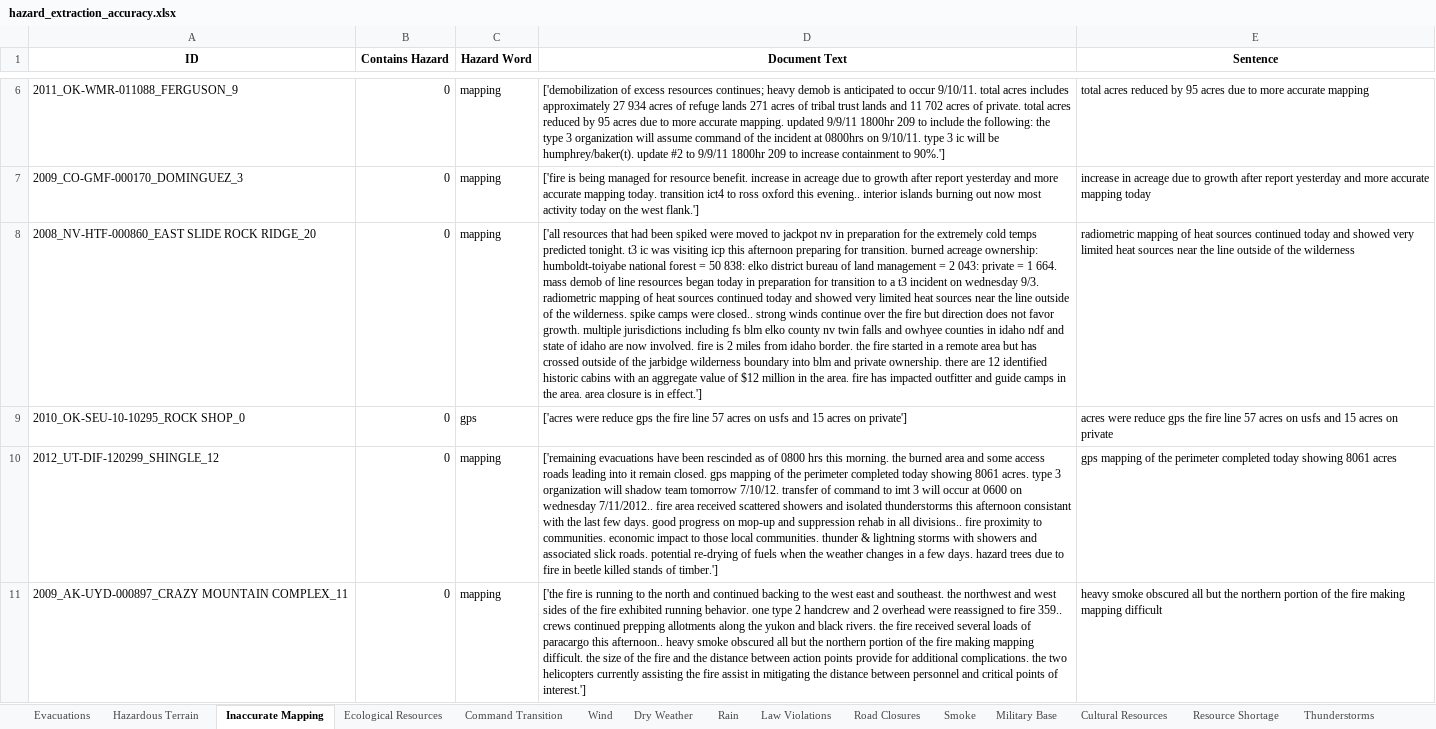
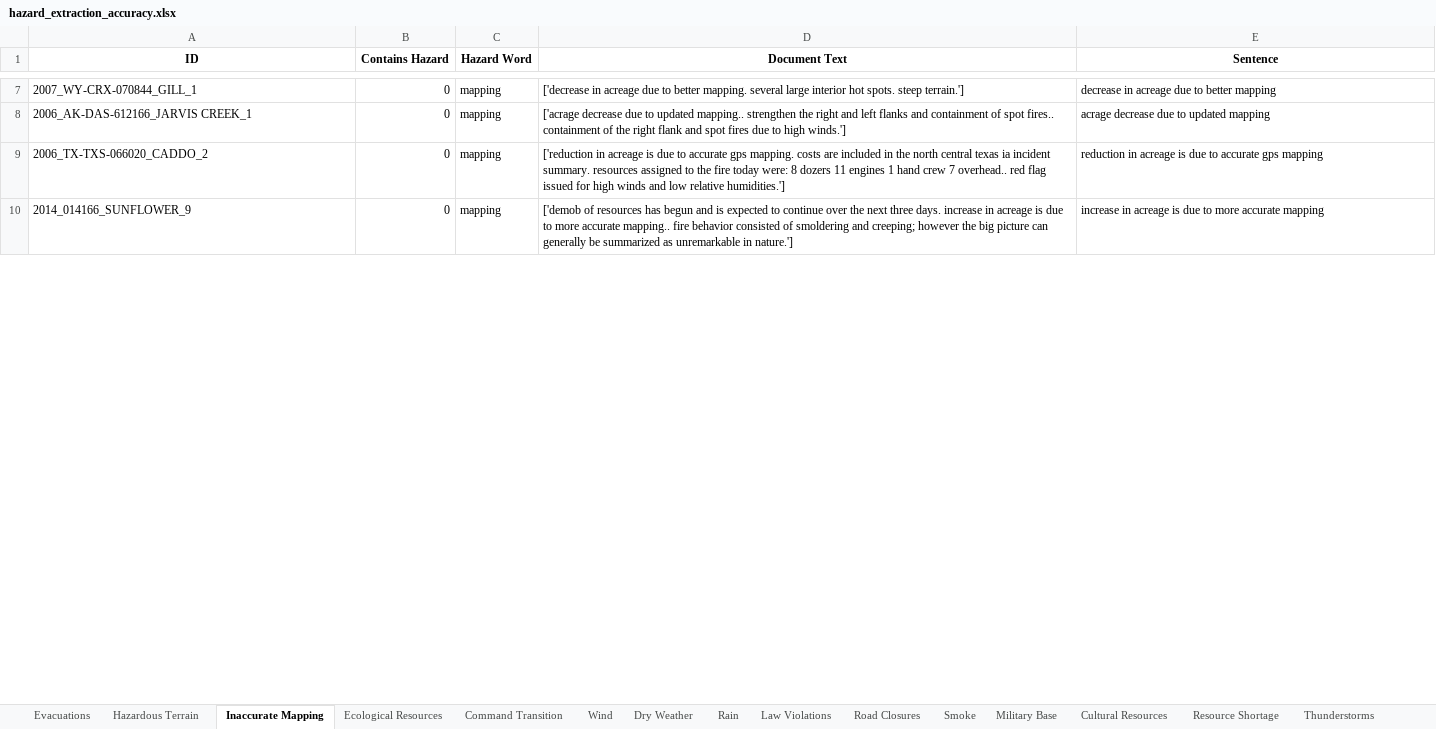
Before and after one commit to nasa/mika, an Excel workbook: examples/HEAT/Journal_TBD/topic_model_results/hazard_extraction_accuracy.xlsx, sheet Inaccurate Mapping, drawn as a sheet; only a part is shown, gaps mark what is left out; values as stored, in another font and other column widths than the file's, no borders; removed rows and columns are numbered as before the commit, all else as after; the diff covers the shown part only; the diff names each change by its address in the sheet, - before the commit and + after, or states it on an @@ line.

```diff
--- a/examples/HEAT/Journal_TBD/topic_model_results/hazard_extraction_accuracy.xlsx (sheet Inaccurate Mapping)
+++ b/examples/HEAT/Journal_TBD/topic_model_results/hazard_extraction_accuracy.xlsx (sheet Inaccurate Mapping)
-row 6: 2011_OK-WMR-011088_FERGUSON_9 | 0 | mapping | ['demobilization of excess resources continues; heavy demob is anticipated to occur 9/10/11. total acres includes approximately 27 934 acres of refuge lands 271 acres of tribal trust lands and 11 702 acres of private. total acres reduced by 95 acres due to more accurate mapping. updated 9/9/11 1800hr 209 to include the following: the type 3 organization will assume command of the incident at 0800hrs on 9/10/11. type 3 ic will be humphrey/baker(t). update #2 to 9/9/11 1800hr 209 to increase containment to 90%.'] | total acres reduced by 95 acres due to more accurate mapping
-A7 (ID): 2009_CO-GMF-000170_DOMINGUEZ_3
+A7 (ID): 2007_WY-CRX-070844_GILL_1
-D7 (Document Text): ['fire is being managed for resource benefit. increase in acreage due to growth after report yesterday and more accurate mapping today. transition ict4 to ross oxford this evening.. interior islands burning out now most activity today on the west flank.']
+D7 (Document Text): ['decrease in acreage due to better mapping. several large interior hot spots. steep terrain.']
-E7 (Sentence): increase in acreage due to growth after report yesterday and more accurate mapping today
+E7 (Sentence): decrease in acreage due to better mapping
-A8 (ID): 2008_NV-HTF-000860_EAST SLIDE ROCK RIDGE_20
+A8 (ID): 2006_AK-DAS-612166_JARVIS CREEK_1
-D8 (Document Text): ['all resources that had been spiked were moved to jackpot nv in preparation for the extremely cold temps predicted tonight. t3 ic was visiting icp this afternoon preparing for transition. burned acreage ownership: humboldt-toiyabe national forest = 50 838: elko district bureau of land management = 2 043: private = 1 664. mass demob of line resources began today in preparation for transition to a t3 incident on wednesday 9/3. radiometric mapping of heat sources continued today and showed very limited heat sources near the line outside of the wilderness. spike camps were closed.. strong winds continue over the fire but direction does not favor growth. multiple jurisdictions including fs blm elko county nv twin falls and owhyee counties in idaho ndf and state of idaho are now involved. fire is 2 miles from idaho border. the fire started in a remote area but has crossed outside of the jarbidge wilderness boundary into blm and private ownership. there are 12 identified historic cabins with an aggregate value of $12 million in the area. fire has impacted outfitter and guide camps in the area. area closure is in effect.']
+D8 (Document Text): ['acrage decrease due to updated mapping.. strengthen the right and left flanks and containment of spot fires.. containment of the right flank and spot fires due to high winds.']
-E8 (Sentence): radiometric mapping of heat sources continued today and showed very limited heat sources near the line outside of the wilderness
+E8 (Sentence): acrage decrease due to updated mapping
-row 9: 2010_OK-SEU-10-10295_ROCK SHOP_0 | 0 | gps | ['acres were reduce gps the fire line 57 acres on usfs and 15 acres on private'] | acres were reduce gps the fire line 57 acres on usfs and 15 acres on private
-A9 (ID): 2012_UT-DIF-120299_SHINGLE_12
+A9 (ID): 2006_TX-TXS-066020_CADDO_2
-D9 (Document Text): ['remaining evacuations have been rescinded as of 0800 hrs this morning. the burned area and some access roads leading into it remain closed. gps mapping of the perimeter completed today showing 8061 acres. type 3 organization will shadow team tomorrow 7/10/12. transfer of command to imt 3 will occur at 0600 on wednesday 7/11/2012.. fire area received scattered showers and isolated thunderstorms this afternoon consistant with the last few days. good progress on mop-up and suppression rehab in all divisions.. fire proximity to communities. economic impact to those local communities. thunder & lightning storms with showers and associated slick roads. potential re-drying of fuels when the weather changes in a few days. hazard trees due to fire in beetle killed stands of timber.']
+D9 (Document Text): ['reduction in acreage is due to accurate gps mapping. costs are included in the north central texas ia incident summary. resources assigned to the fire today were: 8 dozers 11 engines 1 hand crew 7 overhead.. red flag issued for high winds and low relative humidities.']
-E9 (Sentence): gps mapping of the perimeter completed today showing 8061 acres
+E9 (Sentence): reduction in acreage is due to accurate gps mapping
-A10 (ID): 2009_AK-UYD-000897_CRAZY MOUNTAIN COMPLEX_11
+A10 (ID): 2014_014166_SUNFLOWER_9
-D10 (Document Text): ['the fire is running to the north and continued backing to the west east and southeast. the northwest and west sides of the fire exhibited running behavior. one type 2 handcrew and 2 overhead were reassigned to fire 359.. crews continued prepping allotments along the yukon and black rivers. the fire received several loads of paracargo this afternoon.. heavy smoke obscured all but the northern portion of the fire making mapping difficult. the size of the fire and the distance between action points provide for additional complications. the two helicopters currently assisting the fire assist in mitigating the distance between personnel and critical points of interest.']
+D10 (Document Text): ['demob of resources has begun and is expected to continue over the next three days. increase in acreage is due to more accurate mapping.. fire behavior consisted of smoldering and creeping; however the big picture can generally be summarized as unremarkable in nature.']
-E10 (Sentence): heavy smoke obscured all but the northern portion of the fire making mapping difficult
+E10 (Sentence): increase in acreage is due to more accurate mapping
```
Also changed, not shown: 2 added rows and 27 edited cells elsewhere in this sheet, sheet Ecological Resources, sheet Law Violations, sheet Resource Shortage, sheet Rain, sheet Cultural Resources, sheet Road Closures, 12 more sheets, examples/HEAT/Journal_TBD/topic_model_results/hazard_extraction_mismatches.xlsx, 12 other files.
